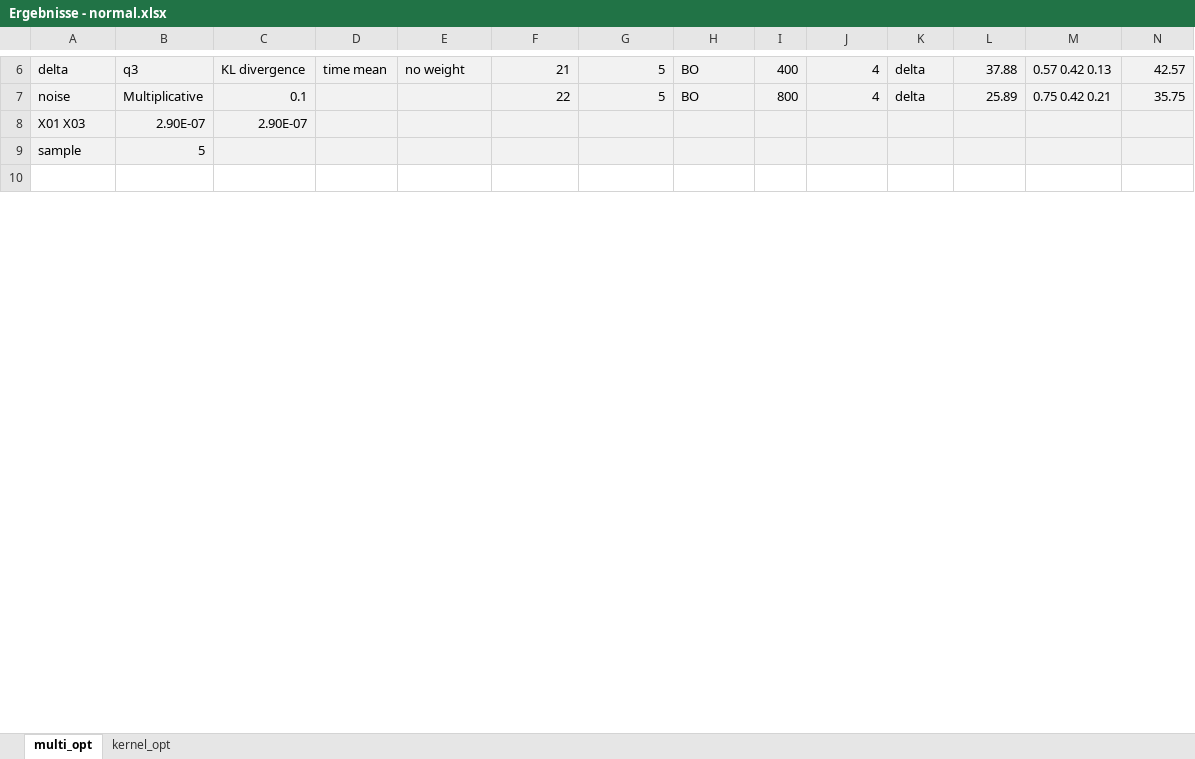
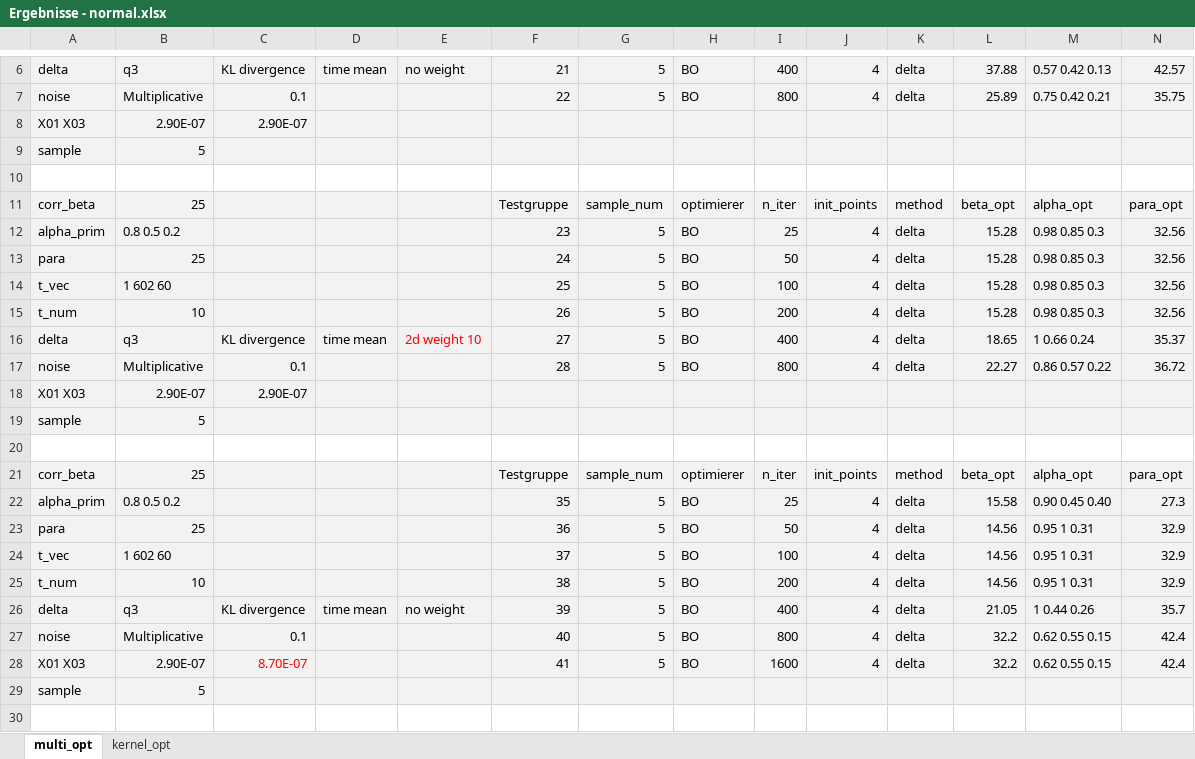
Before and after one commit to pdhs-group/PSD_opt, an Excel workbook: data/Ergebnisse - normal.xlsx, sheet multi_opt, drawn as a sheet; only a part is shown, gaps mark what is left out; values as stored, in another font and other column widths than the file's, no borders; rows hold the shown columns only; the diff covers the shown part only; the diff names each change by its address in the sheet, - before the commit and + after, or states it on an @@ line.

```diff
--- a/data/Ergebnisse - normal.xlsx (sheet multi_opt)
+++ b/data/Ergebnisse - normal.xlsx (sheet multi_opt)
+row 11: corr_beta | 25 |  |  |  | Testgruppe | sample_num | optimierer | n_iter | init_points | method | beta_opt | alpha_opt | para_opt
+row 12: alpha_prim | 0.8 0.5 0.2 |  |  |  | 23 | 5 | BO | 25 | 4 | delta | 15.28 | 0.98 0.85 0.3 | 32.56
+row 13: para | 25 |  |  |  | 24 | 5 | BO | 50 | 4 | delta | 15.28 | 0.98 0.85 0.3 | 32.56
+row 14: t_vec | 1 602 60 |  |  |  | 25 | 5 | BO | 100 | 4 | delta | 15.28 | 0.98 0.85 0.3 | 32.56
+row 15: t_num | 10 |  |  |  | 26 | 5 | BO | 200 | 4 | delta | 15.28 | 0.98 0.85 0.3 | 32.56
+row 16: delta | q3 | KL divergence | time mean | 2d weight 10 | 27 | 5 | BO | 400 | 4 | delta | 18.65 | 1 0.66 0.24 | 35.37
+row 17: noise | Multiplicative | 0.1 |  |  | 28 | 5 | BO | 800 | 4 | delta | 22.27 | 0.86 0.57 0.22 | 36.72
+row 18: X01 X03 | 2.90E-07 | 2.90E-07
+row 19: sample | 5
+row 20: (empty)
+row 21: corr_beta | 25 |  |  |  | Testgruppe | sample_num | optimierer | n_iter | init_points | method | beta_opt | alpha_opt | para_opt
+row 22: alpha_prim | 0.8 0.5 0.2 |  |  |  | 35 | 5 | BO | 25 | 4 | delta | 15.58 | 0.90 0.45 0.40 | 27.3
+row 23: para | 25 |  |  |  | 36 | 5 | BO | 50 | 4 | delta | 14.56 | 0.95 1 0.31 | 32.9
+row 24: t_vec | 1 602 60 |  |  |  | 37 | 5 | BO | 100 | 4 | delta | 14.56 | 0.95 1 0.31 | 32.9
+row 25: t_num | 10 |  |  |  | 38 | 5 | BO | 200 | 4 | delta | 14.56 | 0.95 1 0.31 | 32.9
+row 26: delta | q3 | KL divergence | time mean | no weight | 39 | 5 | BO | 400 | 4 | delta | 21.05 | 1 0.44 0.26 | 35.7
+row 27: noise | Multiplicative | 0.1 |  |  | 40 | 5 | BO | 800 | 4 | delta | 32.2 | 0.62 0.55 0.15 | 42.4
+row 28: X01 X03 | 2.90E-07 | 8.70E-07 |  |  | 41 | 5 | BO | 1600 | 4 | delta | 32.2 | 0.62 0.55 0.15 | 42.4
+row 29: sample | 5
+row 30: (empty)
```
Also changed, not shown: 10 added rows, 86 edited cells and cell formats elsewhere in this sheet, 1 other file.
